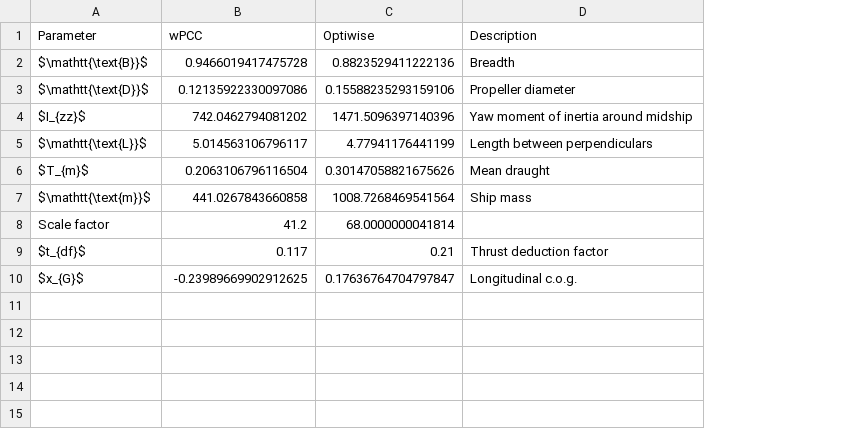
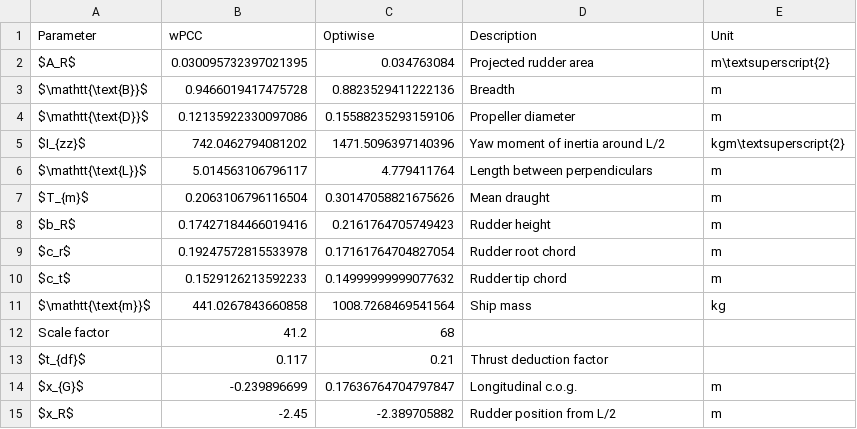
Before and after one commit to martinlarsalbert/phd-thesis, a CSV file: tables/test_cases.main_particulars.csv, drawn as a sheet; addresses are those after the commit; the diff names each change by its address in the sheet, - before the commit and + after, or states it on an @@ line.

Commit message:
table

```diff
--- a/tables/test_cases.main_particulars.csv
+++ b/tables/test_cases.main_particulars.csv
+column E (Unit), rows 3-7: m | m | kgm\textsuperscript{2} | m | m; rows 11-14: kg |  |  | m
+row 2: $A_R$ | 0.030095732397021395 | 0.034763084 | Projected rudder area | m\textsuperscript{2}
-D5 (Description): Yaw moment of inertia around midship
+D5 (Description): Yaw moment of inertia around L/2
-C6 (Optiwise): 4.77941176441199
+C6 (Optiwise): 4.779411764
+row 8: $b_R$ | 0.17427184466019416 | 0.2161764705749423 | Rudder height | m
+row 9: $c_r$ | 0.19247572815533978 | 0.17161764704827054 | Rudder root chord | m
+row 10: $c_t$ | 0.1529126213592233 | 0.14999999999077632 | Rudder tip chord | m
-C12 (Optiwise): 68.0000000041814
+C12 (Optiwise): 68
-B14 (wPCC): -0.23989669902912625
+B14 (wPCC): -0.239896699
+row 15: $x_R$ | -2.45 | -2.389705882 | Rudder position from L/2 | m
```
